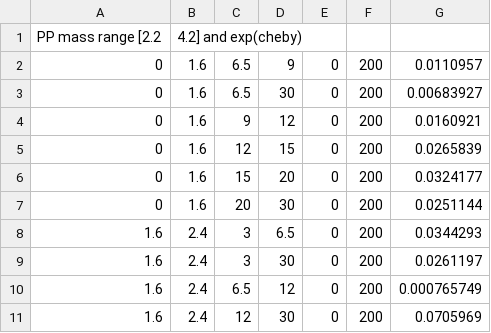
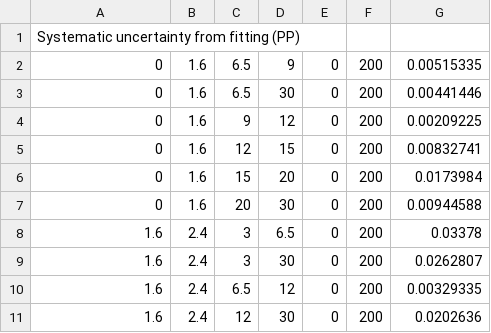
Before and after one commit to stahlleiton/DimuonCADIs, a CSV file: HIN-16-004/Fitter/Systematics/csv/syst_PP_fit.csv, drawn as a sheet.

```diff
--- a/HIN-16-004/Fitter/Systematics/csv/syst_PP_fit.csv
+++ b/HIN-16-004/Fitter/Systematics/csv/syst_PP_fit.csv
@@ -1,11 +1,11 @@
-PP mass range [2.2, 4.2] and exp(cheby)
-0, 1.6, 6.5, 9, 0, 200, 0.0110957
-0, 1.6, 6.5, 30, 0, 200, 0.00683927
-0, 1.6, 9, 12, 0, 200, 0.0160921
-0, 1.6, 12, 15, 0, 200, 0.0265839
-0, 1.6, 15, 20, 0, 200, 0.0324177
-0, 1.6, 20, 30, 0, 200, 0.0251144
-1.6, 2.4, 3, 6.5, 0, 200, 0.0344293
-1.6, 2.4, 3, 30, 0, 200, 0.0261197
-1.6, 2.4, 6.5, 12, 0, 200, 0.000765749
-1.6, 2.4, 12, 30, 0, 200, 0.0705969
+Systematic uncertainty from fitting (PP)
+0, 1.6, 6.5, 9, 0, 200, 0.00515335
+0, 1.6, 6.5, 30, 0, 200, 0.00441446
+0, 1.6, 9, 12, 0, 200, 0.00209225
+0, 1.6, 12, 15, 0, 200, 0.00832741
+0, 1.6, 15, 20, 0, 200, 0.0173984
+0, 1.6, 20, 30, 0, 200, 0.00944588
+1.6, 2.4, 3, 6.5, 0, 200, 0.03378
+1.6, 2.4, 3, 30, 0, 200, 0.0262807
+1.6, 2.4, 6.5, 12, 0, 200, 0.00329335
+1.6, 2.4, 12, 30, 0, 200, 0.0202636
```
Also changed, not shown: HIN-16-004/Fitter/Systematics/csv/syst_PbPb_fit.csv, 7 other files.
